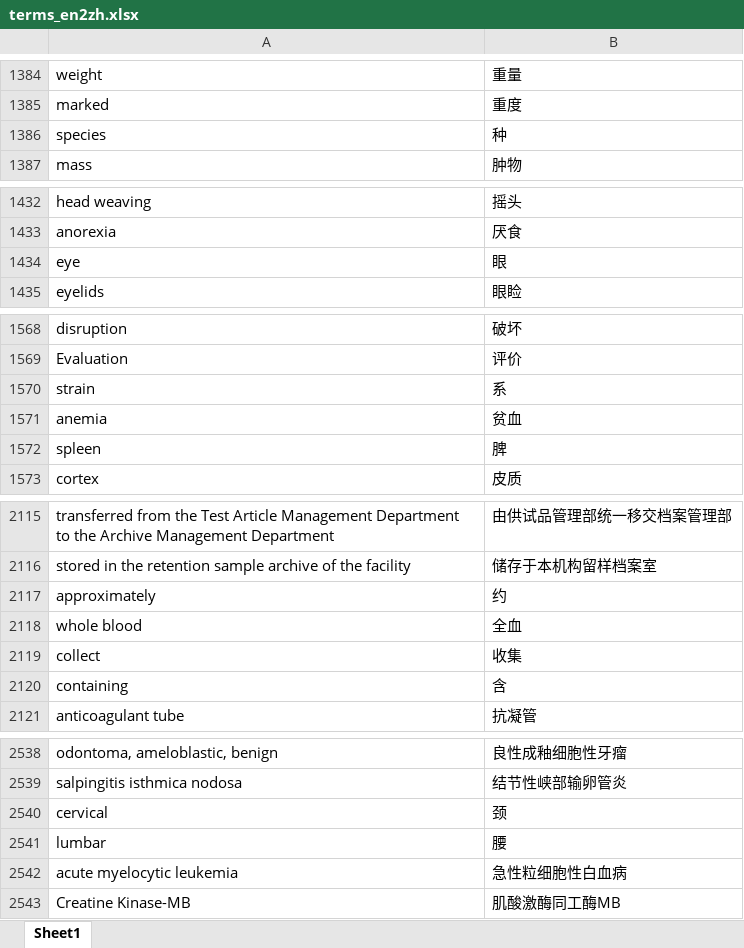
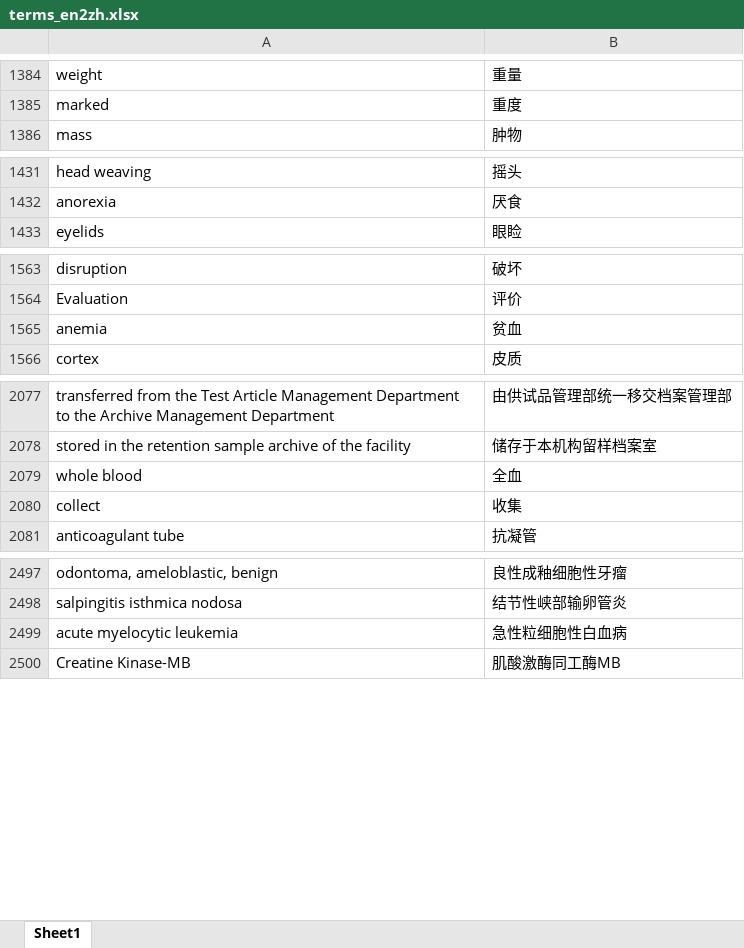
Before and after one commit to yuzhiyongcn/pro_translator, an Excel workbook: input/terms_en2zh.xlsx, sheet Sheet1, drawn as a sheet; only a part is shown, gaps mark what is left out; values as stored, in another font and other column widths than the file's, no borders; the diff covers the shown part only; the diff names each change by its address in the sheet, - before the commit and + after, or states it on an @@ line.

```diff
--- a/input/terms_en2zh.xlsx (sheet Sheet1)
+++ b/input/terms_en2zh.xlsx (sheet Sheet1)
-row 1386: species | 种
-row 1434: eye | 眼
-row 1570: strain | 系
-row 1572: spleen | 脾
-row 2117: approximately | 约
-row 2120: containing | 含
-row 2540: cervical | 颈
-row 2541: lumbar | 腰
```
Also changed, not shown: 39 removed rows elsewhere in this sheet, input/terms_zh2en.xlsx, 10 other files.
